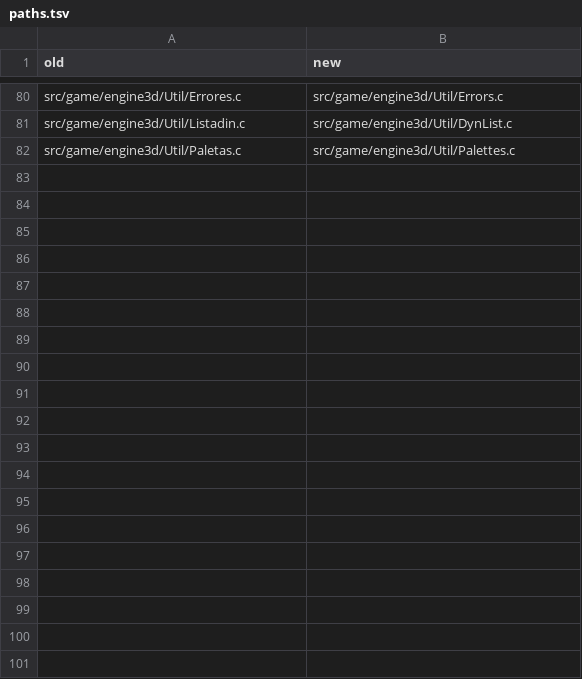
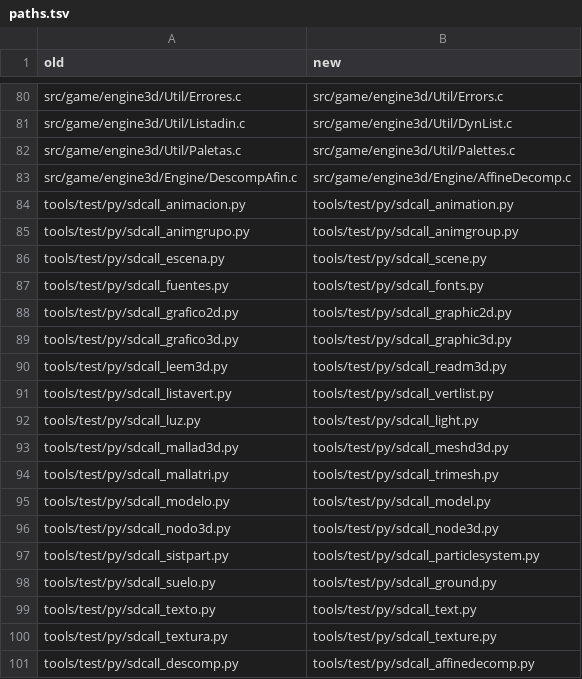
Before and after one commit to Blackwolf1337/scrapland, a TSV file: tools/rename/paths.tsv, drawn as a sheet; only a part is shown, gaps mark what is left out.

Commit message:
Stage 4: the test scripts and DescompAfin.c in English (AffineDecomp.c)

```diff
--- a/tools/rename/paths.tsv
+++ b/tools/rename/paths.tsv
@@ -82 +82,20 @@ src/game/engine3d/Util/Listadin.c	src/game/engine3d/Util/DynList.c
 src/game/engine3d/Util/Paletas.c	src/game/engine3d/Util/Palettes.c
+src/game/engine3d/Engine/DescompAfin.c	src/game/engine3d/Engine/AffineDecomp.c
+tools/test/py/sdcall_animacion.py	tools/test/py/sdcall_animation.py
+tools/test/py/sdcall_animgrupo.py	tools/test/py/sdcall_animgroup.py
+tools/test/py/sdcall_escena.py	tools/test/py/sdcall_scene.py
+tools/test/py/sdcall_fuentes.py	tools/test/py/sdcall_fonts.py
+tools/test/py/sdcall_grafico2d.py	tools/test/py/sdcall_graphic2d.py
+tools/test/py/sdcall_grafico3d.py	tools/test/py/sdcall_graphic3d.py
+tools/test/py/sdcall_leem3d.py	tools/test/py/sdcall_readm3d.py
+tools/test/py/sdcall_listavert.py	tools/test/py/sdcall_vertlist.py
+tools/test/py/sdcall_luz.py	tools/test/py/sdcall_light.py
+tools/test/py/sdcall_mallad3d.py	tools/test/py/sdcall_meshd3d.py
+tools/test/py/sdcall_mallatri.py	tools/test/py/sdcall_trimesh.py
+tools/test/py/sdcall_modelo.py	tools/test/py/sdcall_model.py
+tools/test/py/sdcall_nodo3d.py	tools/test/py/sdcall_node3d.py
+tools/test/py/sdcall_sistpart.py	tools/test/py/sdcall_particlesystem.py
+tools/test/py/sdcall_suelo.py	tools/test/py/sdcall_ground.py
+tools/test/py/sdcall_texto.py	tools/test/py/sdcall_text.py
+tools/test/py/sdcall_textura.py	tools/test/py/sdcall_texture.py
+tools/test/py/sdcall_descomp.py	tools/test/py/sdcall_affinedecomp.py
```
Also changed, not shown: 25 other files.
